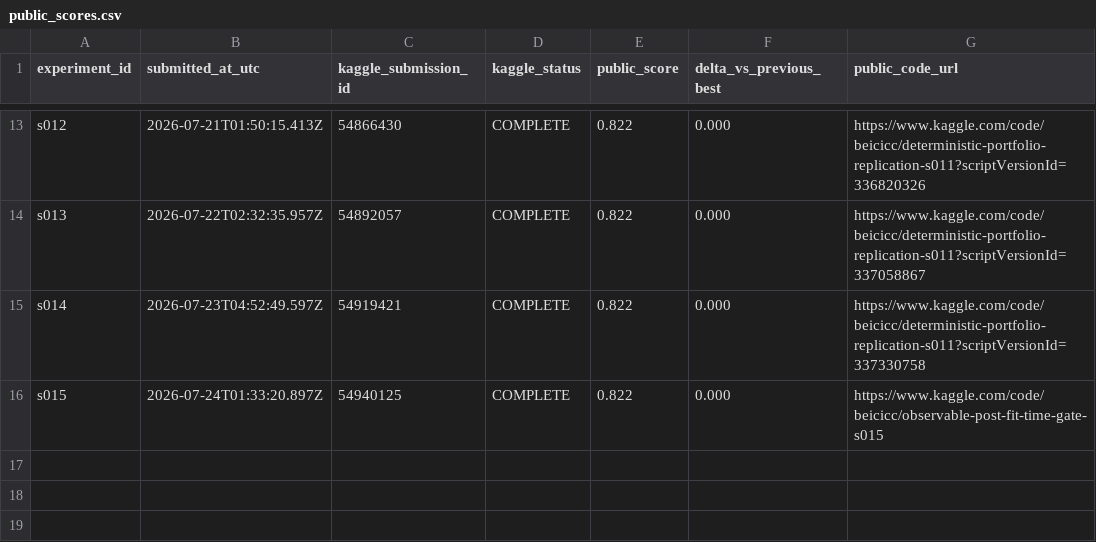
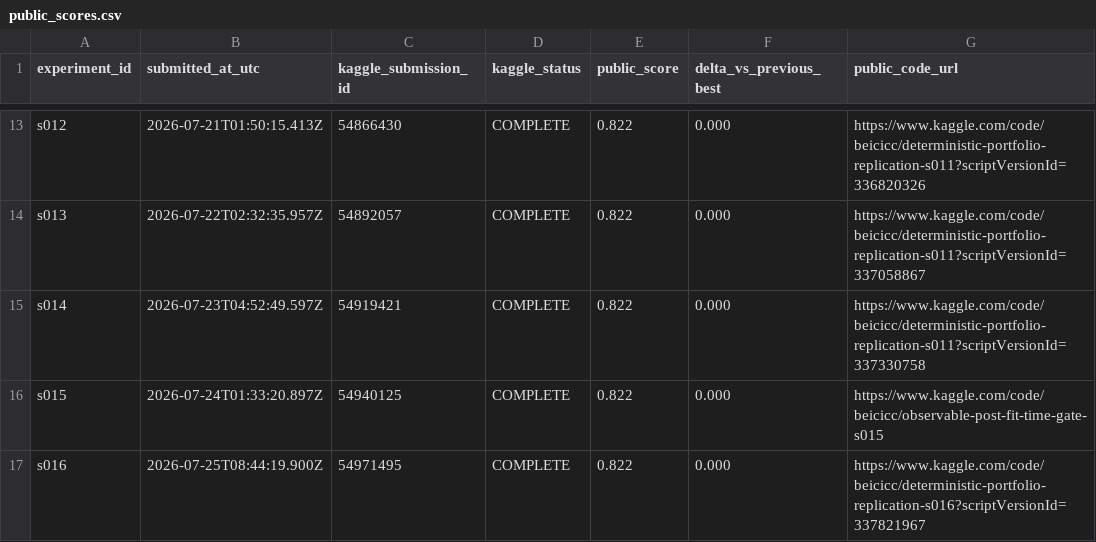
Before and after one commit to Beiciccc/autonomous-agent-prediction-beta, a CSV file: results/public_scores.csv, drawn as a sheet; only a part is shown, gaps mark what is left out; the diff names each change by its address in the sheet, - before the commit and + after, or states it on an @@ line.

Commit message:
docs: record s016 scored replication

```diff
--- a/results/public_scores.csv
+++ b/results/public_scores.csv
+row 17: s016 | 2026-07-25T08:44:19.900Z | 54971495 | COMPLETE | 0.822 | 0.000 | https://www.kaggle.com/code/beicicc/deterministic-portfolio-replication-s016?scriptVersionId=337821967
```
Also changed, not shown: 4 other files.
